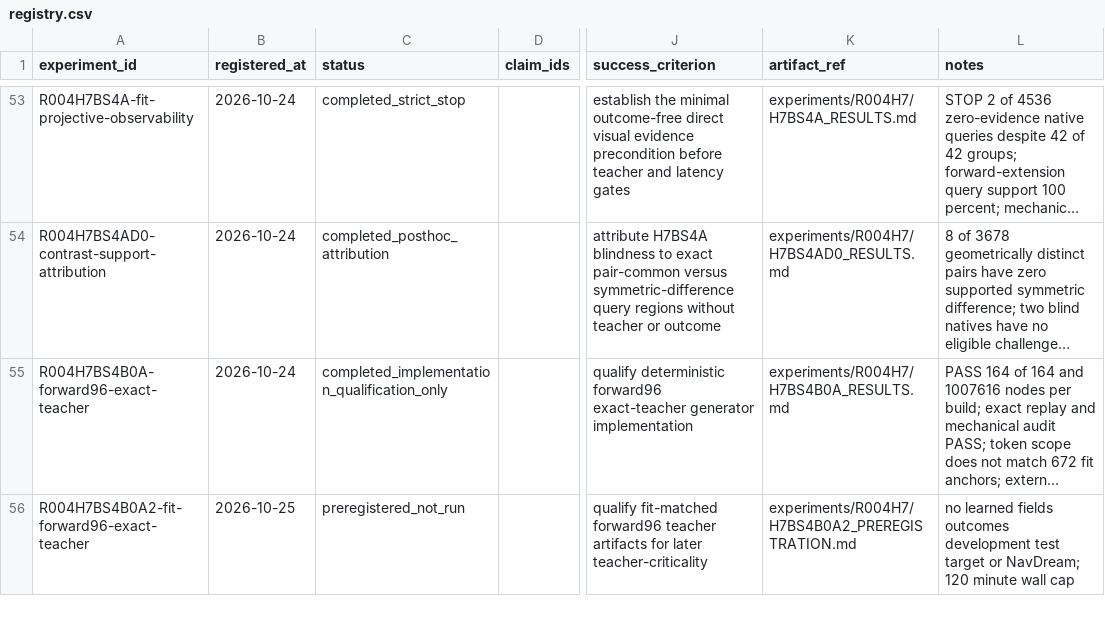
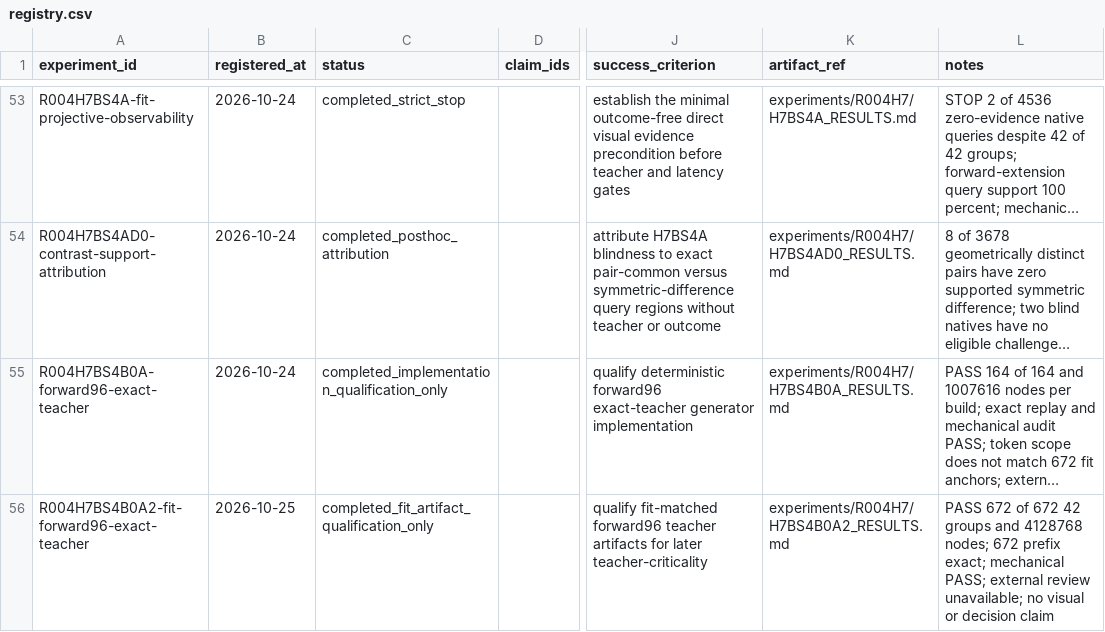
Before and after one commit to KUN-11-77/AORTA-Drive, a CSV file: experiments/registry.csv, drawn as a sheet; only a part is shown, gaps mark what is left out; long unchanged cells end in …; the diff covers the shown part only; the diff names each change by its address in the sheet, - before the commit and + after, or states it on an @@ line.

Commit message:
record fit teacher qualification and preregister criticality gate

```diff
--- a/experiments/registry.csv
+++ b/experiments/registry.csv
-C56 (status): preregistered_not_run
+C56 (status): completed_fit_artifact_qualification_only
-K56 (artifact_ref): experiments/R004H7/H7BS4B0A2_PREREGISTRATION.md
+K56 (artifact_ref): experiments/R004H7/H7BS4B0A2_RESULTS.md
-L56 (notes): no learned fields outcomes development test target or NavDream; 120 minute wall cap
+L56 (notes): PASS 672 of 672 42 groups and 4128768 nodes; 672 prefix exact; mechanical PASS; external review unavailable; no visual or decision claim
```
Also changed, not shown: 1 added row elsewhere in this file, 8 other files.
